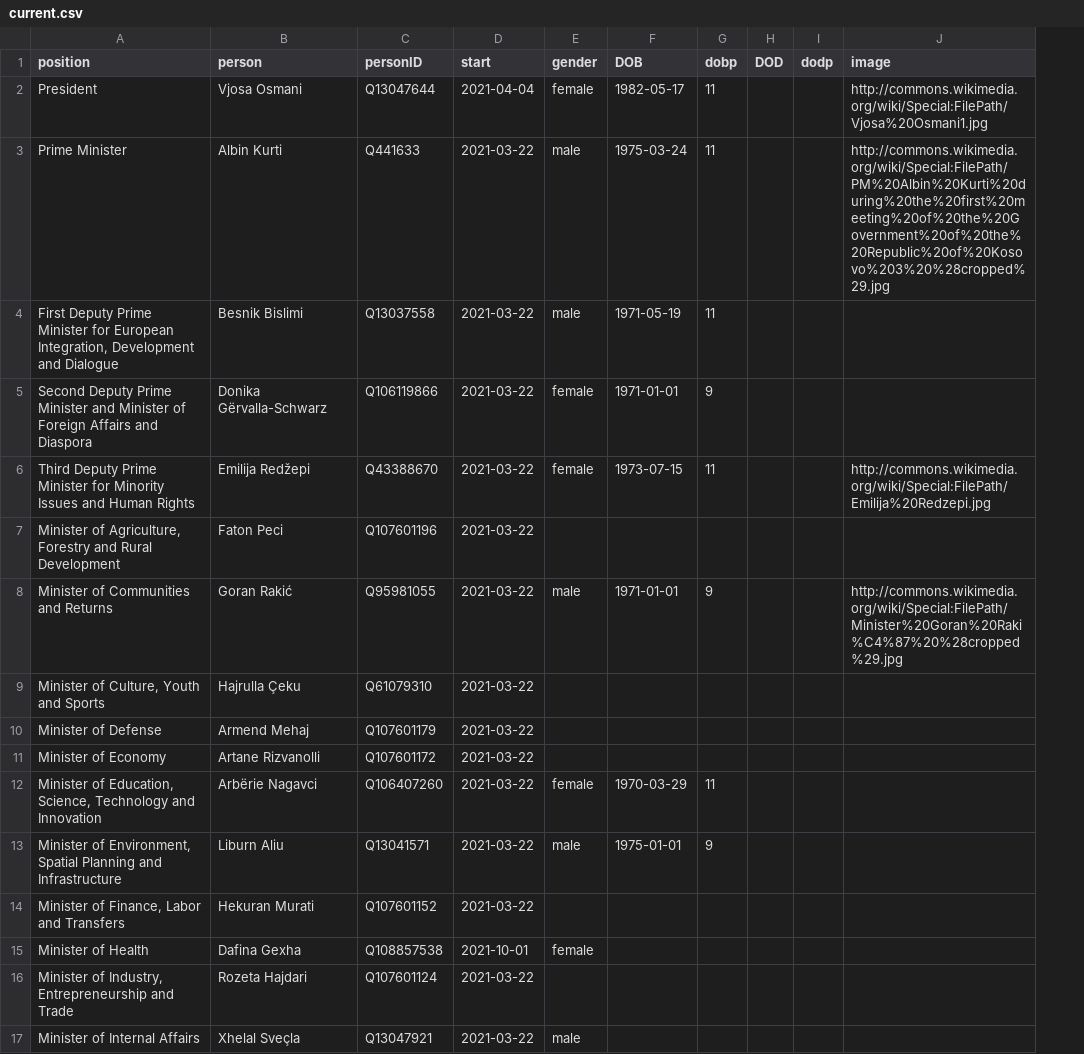
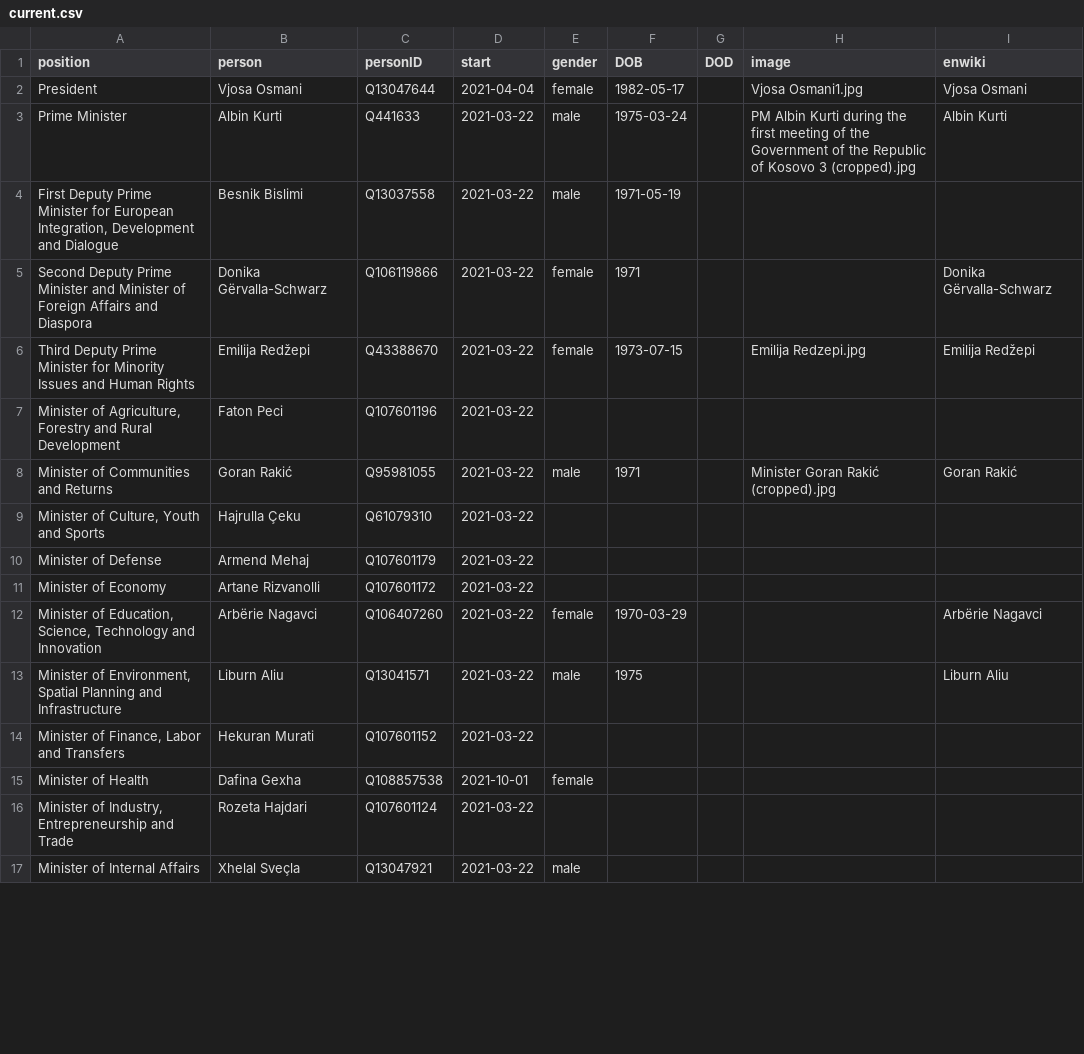
Before and after one commit to every-politician-scrapers/kosovo-cabinet, a CSV file: html/current.csv, drawn as a sheet; only a part is shown; removed rows and columns are numbered as before the commit, all else as after; the diff covers the shown part only; the diff names each change by its address in the sheet, - before the commit and + after, or states it on an @@ line.

Commit message:
refresh current.csv

```diff
--- a/html/current.csv
+++ b/html/current.csv
-column G (dobp), rows 2-13: 11 | 11 | 11 | 9 | 11 |  | 9 |  |  |  | 11 | 9
-column I (dodp), empty
+column I (enwiki), rows 2-13: Vjosa Osmani | Albin Kurti |  | Donika Gërvalla-Schwarz | Emilija Redžepi |  | Goran Rakić |  |  |  | Arbërie Nagavci | Liburn Aliu
-H2 (image): http://commons.wikimedia.org/wiki/Special:FilePath/Vjosa%20Osmani1.jpg
+H2 (image): Vjosa Osmani1.jpg
-H3 (image): http://commons.wikimedia.org/wiki/Special:FilePath/PM%20Albin%20Kurti%20during%20the%20first%20meeting%20of%20the%20Government%20of%20the%20Republic%20of%20Kosovo%203%20%28cropped%29.jpg
+H3 (image): PM Albin Kurti during the first meeting of the Government of the Republic of Kosovo 3 (cropped).jpg
-F5 (DOB): 1971-01-01
+F5 (DOB): 1971
-H6 (image): http://commons.wikimedia.org/wiki/Special:FilePath/Emilija%20Redzepi.jpg
+H6 (image): Emilija Redzepi.jpg
-F8 (DOB): 1971-01-01
+F8 (DOB): 1971
-H8 (image): http://commons.wikimedia.org/wiki/Special:FilePath/Minister%20Goran%20Raki%C4%87%20%28cropped%29.jpg
+H8 (image): Minister Goran Rakić (cropped).jpg
-F13 (DOB): 1975-01-01
+F13 (DOB): 1975
```
Also changed, not shown: 6 edited cells elsewhere in this file.
